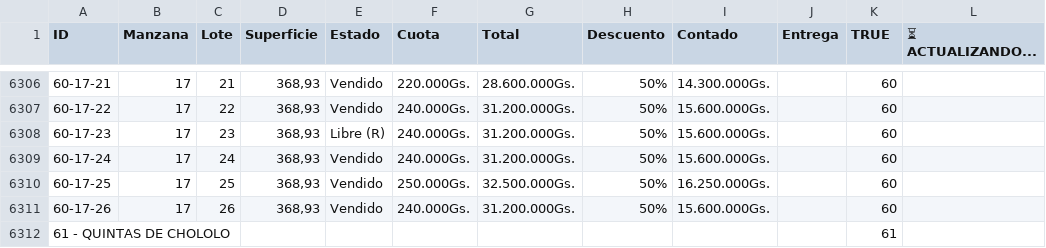
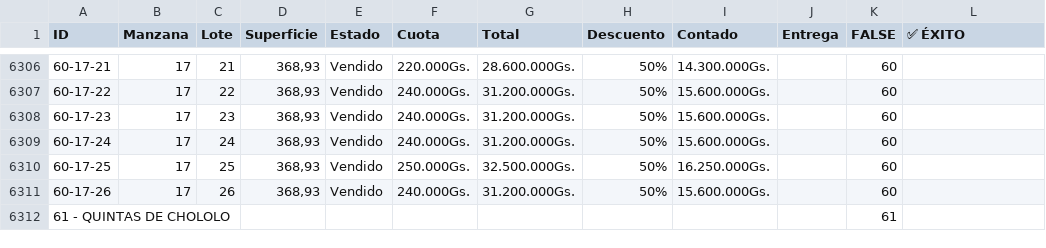
Before and after one commit to NISAWEBAPP/WEB-APP, a CSV file: NISA TABLA.csv, drawn as a sheet; only a part is shown, gaps mark what is left out; the diff names each change by its address in the sheet, - before the commit and + after, or states it on an @@ line.

Commit message:
Update from Sheet: 14/1/2026, 9:26:09 a.m.

```diff
--- a/NISA TABLA.csv
+++ b/NISA TABLA.csv
-K1: TRUE
+K1: FALSE
-L1: ⏳ ACTUALIZANDO...
+L1: ✅ ÉXITO
-E6308 (Estado): Libre (R)
+E6308 (Estado): Vendido
```
